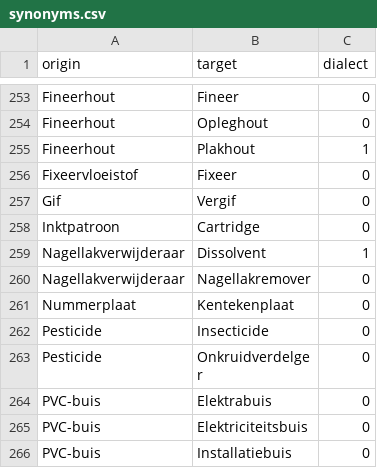
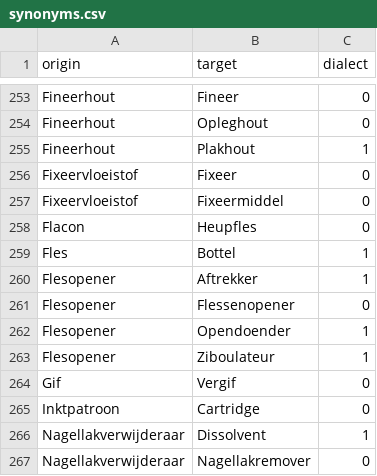
Before and after one commit to hapytex/afvalalfabet, a CSV file: data/synonyms.csv, drawn as a sheet; only a part is shown, gaps mark what is left out; the shorter side is filled out with more unchanged rows; the diff names each change by its address in the sheet, - before the commit and + after, or states it on an @@ line.

Commit message:
synonyms 10a

```diff
--- a/data/synonyms.csv
+++ b/data/synonyms.csv
+row 257: Fixeervloeistof | Fixeermiddel | 0
+row 258: Flacon | Heupfles | 0
+row 259: Fles | Bottel | 1
+row 260: Flesopener | Aftrekker | 1
+row 261: Flesopener | Flessenopener | 0
+row 262: Flesopener | Opendoender | 1
+row 263: Flesopener | Ziboulateur | 1
```
